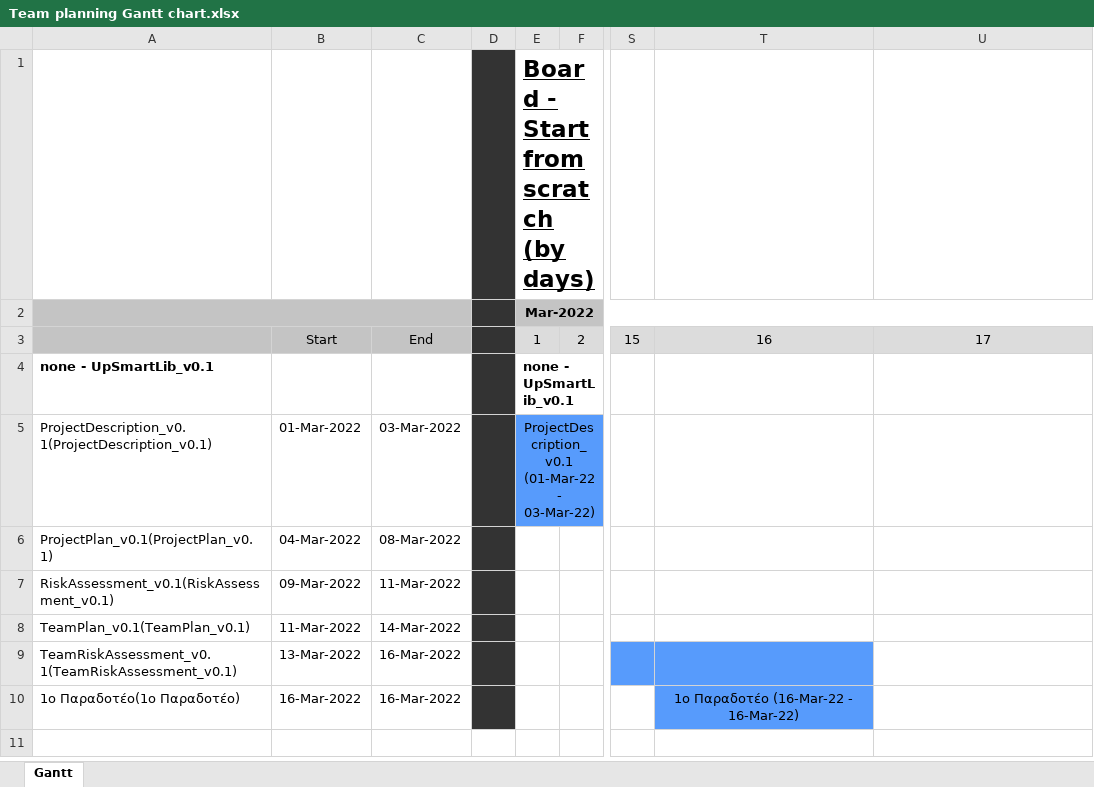
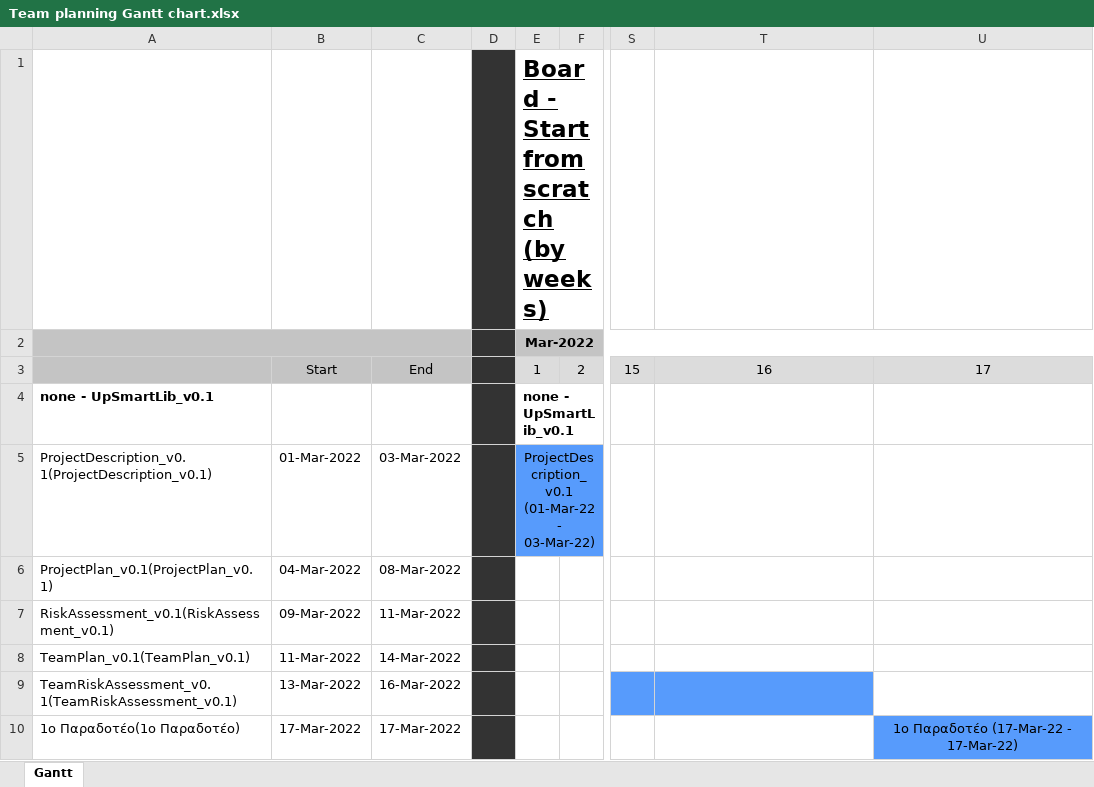
Before and after one commit to elenitasoka/UpSmartLib, an Excel workbook: TeamPlan_v0.1/Gantt chart/Team planning Gantt chart.xlsx, sheet Gantt, drawn as a sheet; only a part is shown, gaps mark what is left out; values as stored, in another font and other column widths than the file's, no borders; the diff names each change by its address in the sheet, - before the commit and + after, or states it on an @@ line.

Commit message:
gantt update

```diff
--- a/TeamPlan_v0.1/Gantt chart/Team planning Gantt chart.xlsx (sheet Gantt)
+++ b/TeamPlan_v0.1/Gantt chart/Team planning Gantt chart.xlsx (sheet Gantt)
-E1: Board - Start from scratch (by days)
+E1: Board - Start from scratch (by weeks)
-B10: 16-Mar-2022
+B10: 17-Mar-2022
-C10: 16-Mar-2022
+C10: 17-Mar-2022
-T10: 1ο Παραδοτέο (16-Mar-22 - 16-Mar-22)
+T10: (empty)
-T10 fill: #579BFC
+T10 fill: none
-U10: (empty)
+U10: 1ο Παραδοτέο (17-Mar-22 - 17-Mar-22)
-U10 fill: none
+U10 fill: #579BFC
```
Also changed, not shown: 1 other file.
